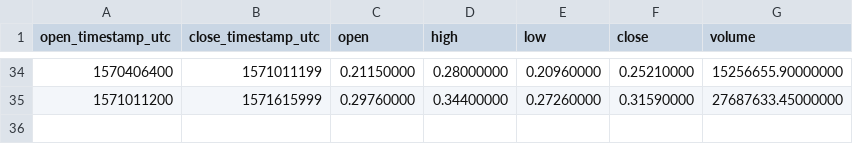
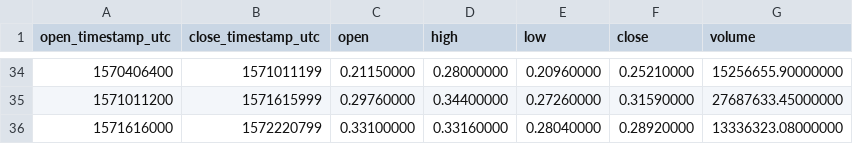
Before and after one commit to cryptobigbro/binance-ZRXUSDT, a CSV file: binance-ZRXUSDT-1w.csv, drawn as a sheet; only a part is shown, gaps mark what is left out.

```diff
--- a/binance-ZRXUSDT-1w.csv
+++ b/binance-ZRXUSDT-1w.csv
@@ -35 +35,2 @@ open_timestamp_utc,close_timestamp_utc,open,high,low,close,volume
 1571011200,1571615999,0.29760000,0.34400000,0.27260000,0.31590000,27687633.45000000
+1571616000,1572220799,0.33100000,0.33160000,0.28040000,0.28920000,13336323.08000000
```
Also changed, not shown: binance-ZRXUSDT-1d.csv, binance-ZRXUSDT-1h.csv.
